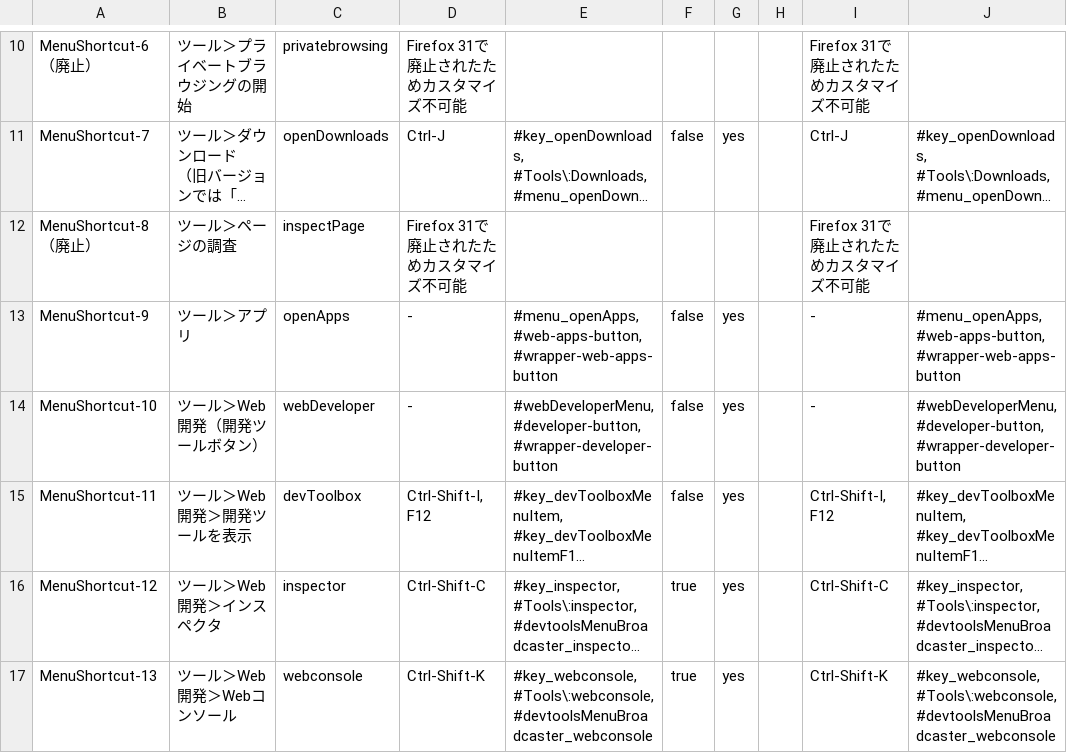
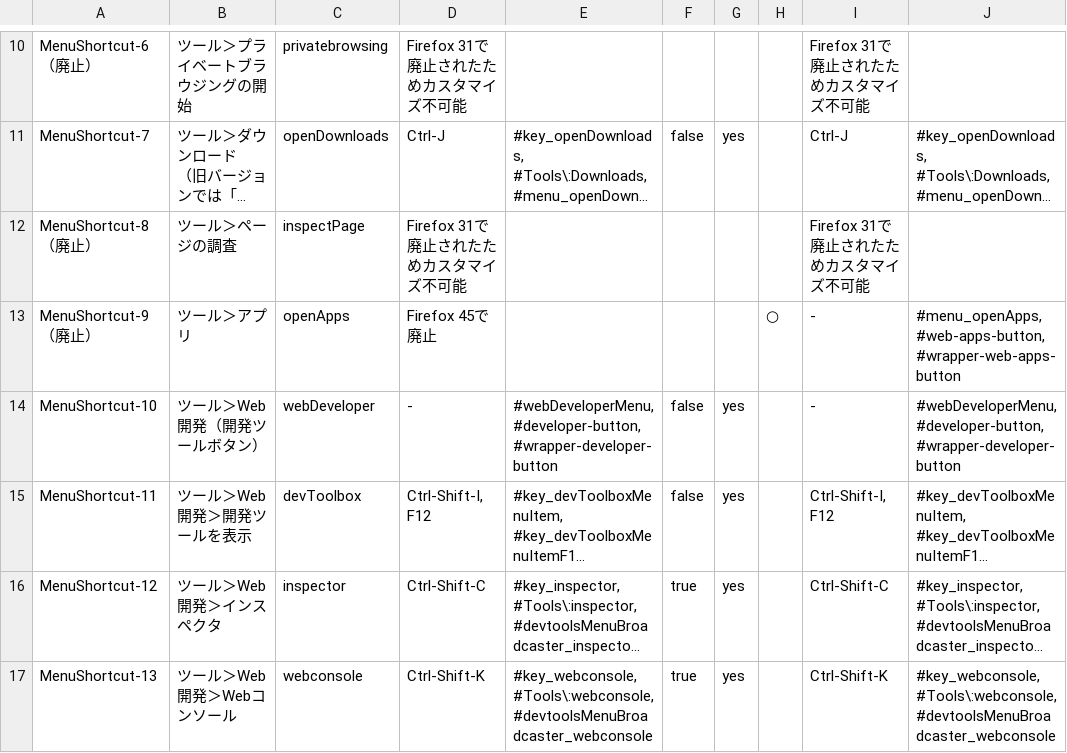
Before and after one commit to isabella232/firefox-support-common, a CSV file: configuration-sheets/menuitem-shortcut-disable-items.csv, drawn as a sheet; only a part is shown, gaps mark what is left out; long unchanged cells end in …; ↵ is a line break in a cell; the diff names each change by its address in the sheet, - before the commit and + after, or states it on an @@ line.

Commit message:
Delete items for removed features

```diff
--- a/configuration-sheets/menuitem-shortcut-disable-items.csv
+++ b/configuration-sheets/menuitem-shortcut-disable-items.csv
-A13: MenuShortcut-9
+A13: MenuShortcut-9（廃止）
-D13: -
+D13: Firefox 45で廃止
-E13: #menu_openApps, ↵ #web-apps-button, ↵ #wrapper-web-apps-button
+E13: (empty)
-F13: false
+F13: (empty)
-G13: yes
+G13: (empty)
-H13: (empty)
+H13: ○
```
Also changed, not shown: configuration-sheets/customization-items.csv.
